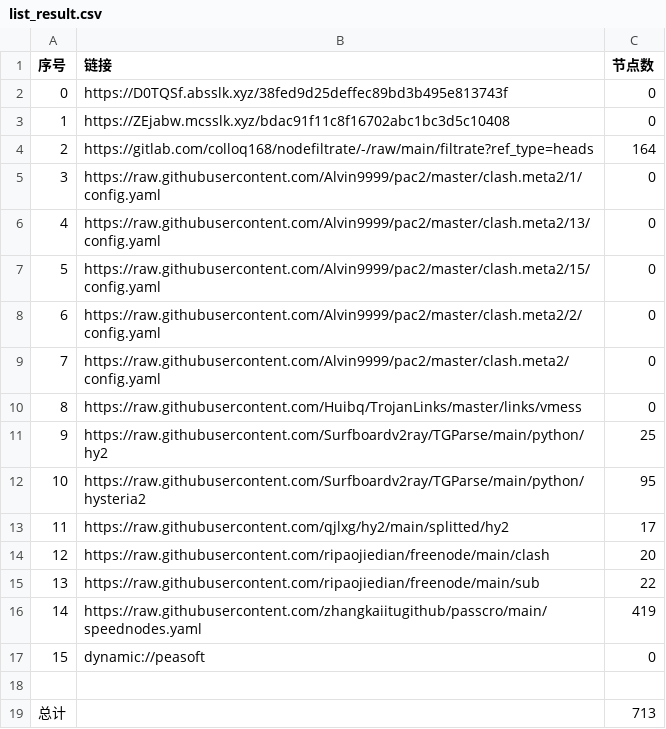
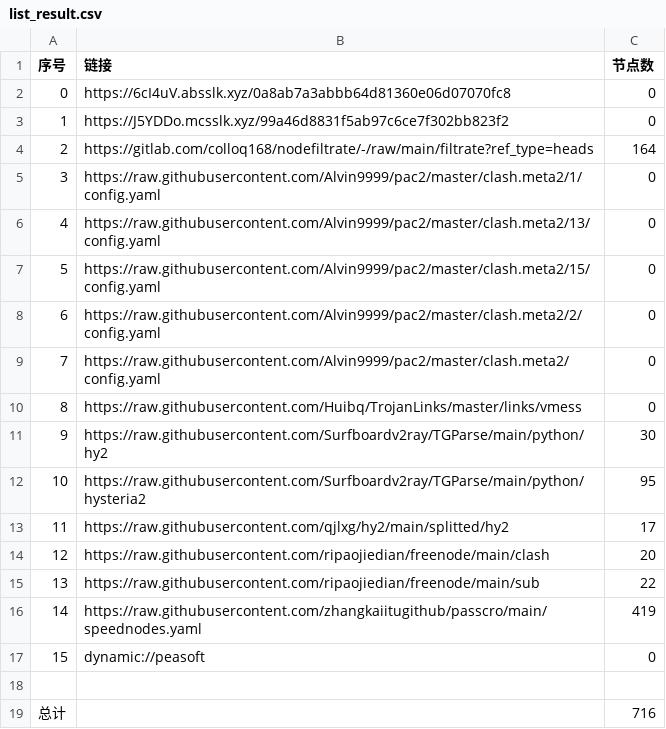
Before and after one commit to haygcao/NoMoreWalls, a CSV file: list_result.csv, drawn as a sheet.

```diff
--- a/list_result.csv
+++ b/list_result.csv
@@ -1,4 +1,4 @@
 序号,链接,节点数
-0,https://D0TQSf.absslk.xyz/38fed9d25deffec89bd3b495e813743f,0
-1,https://ZEjabw.mcsslk.xyz/bdac91f11c8f16702abc1bc3d5c10408,0
+0,https://6cI4uV.absslk.xyz/0a8ab7a3abbb64d81360e06d07070fc8,0
+1,https://J5YDDo.mcsslk.xyz/99a46d8831f5ab97c6ce7f302bb823f2,0
 2,https://gitlab.com/colloq168/nodefiltrate/-/raw/main/filtrate?ref_type=heads,164
@@ -10,3 +10,3 @@
 8,https://raw.githubusercontent.com/Huibq/TrojanLinks/master/links/vmess,0
-9,https://raw.githubusercontent.com/Surfboardv2ray/TGParse/main/python/hy2,25
+9,https://raw.githubusercontent.com/Surfboardv2ray/TGParse/main/python/hy2,30
 10,https://raw.githubusercontent.com/Surfboardv2ray/TGParse/main/python/hysteria2,95
@@ -18,2 +18,2 @@
 
-总计,,713
+总计,,716
```
Also changed, not shown: 9 other files.
